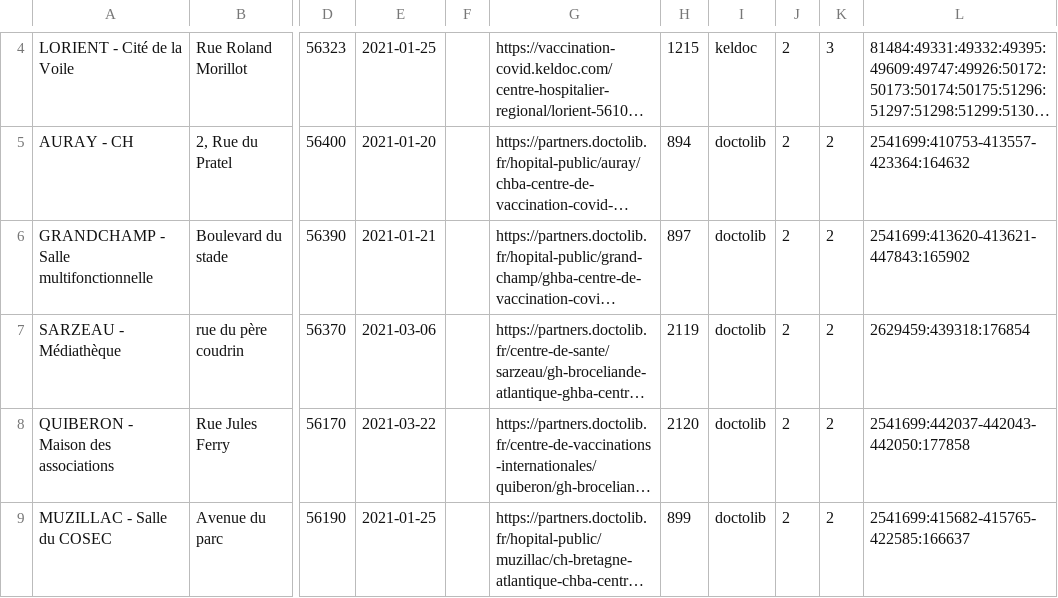
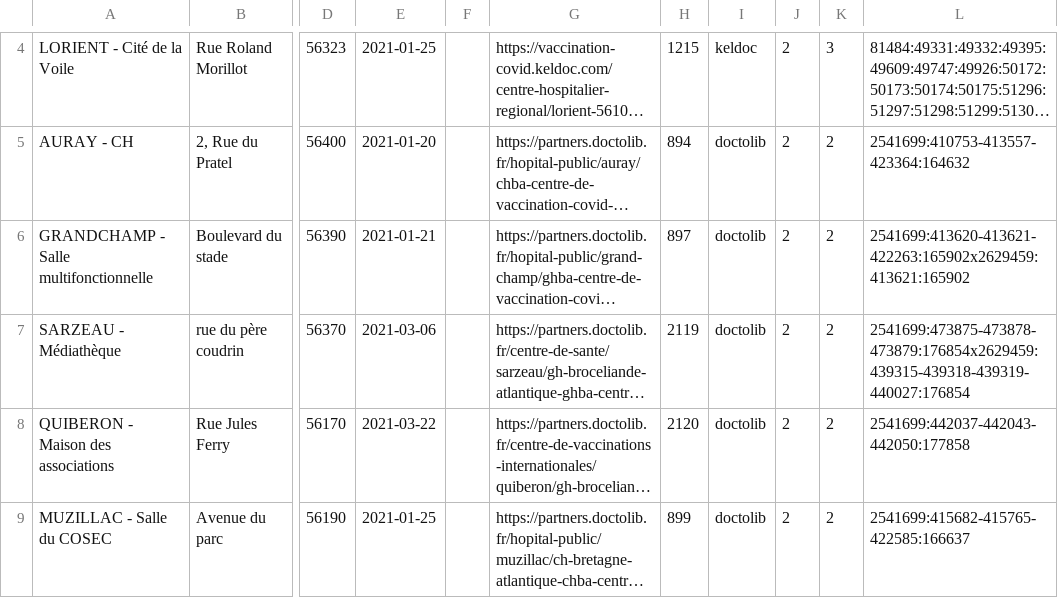
Before and after one commit to torr-penn/jeveuxmonvaccin, a CSV file: scripts/c56.csv, drawn as a sheet; only a part is shown, gaps mark what is left out; long unchanged cells end in …; the diff names each change by its address in the sheet, - before the commit and + after, or states it on an @@ line.

Commit message:
New mobile version with full list option like on website . some effort to detect when internet is off and provide error message to user

```diff
--- a/scripts/c56.csv
+++ b/scripts/c56.csv
-L6: 2541699:413620-413621-447843:165902
+L6: 2541699:413620-413621-422263:165902x2629459:413621:165902
-L7: 2629459:439318:176854
+L7: 2541699:473875-473878-473879:176854x2629459:439315-439318-439319-440027:176854
```
Also changed, not shown: scripts/c29.csv, scripts/c35.csv, 27 other files.
